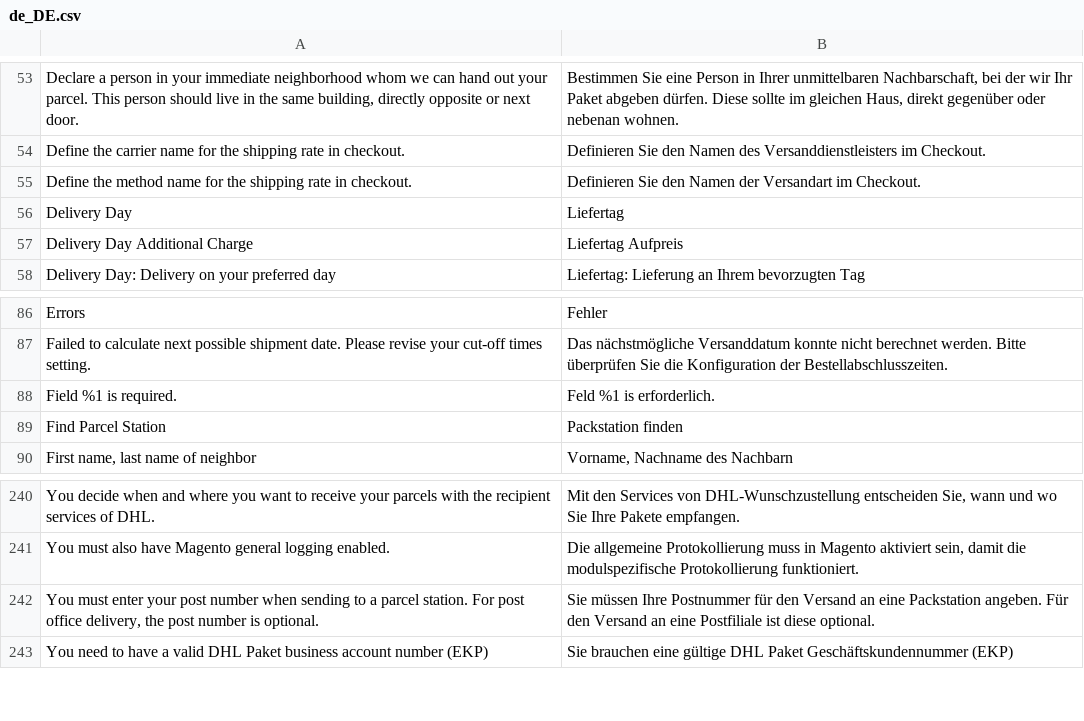
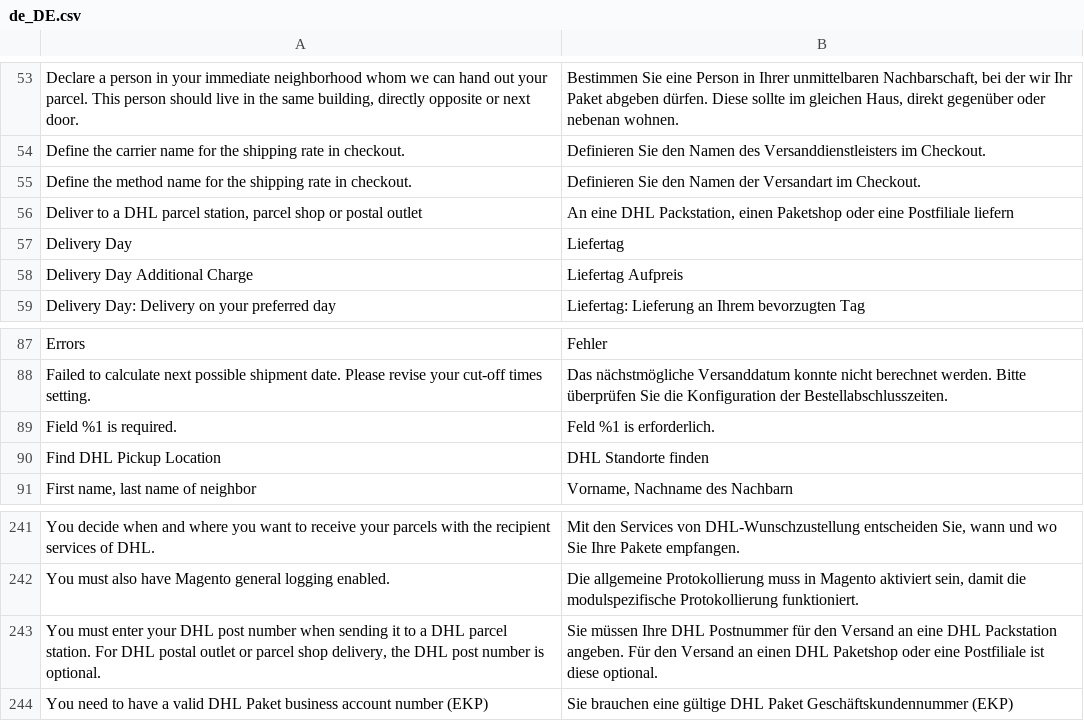
Before and after one commit to netresearch/dhl-module-carrier-paket, a CSV file: i18n/de_DE.csv, drawn as a sheet; only a part is shown, gaps mark what is left out; removed rows and columns are numbered as before the commit, all else as after; the diff names each change by its address in the sheet, - before the commit and + after, or states it on an @@ line.

```diff
--- a/i18n/de_DE.csv
+++ b/i18n/de_DE.csv
+row 56: Deliver to a DHL parcel station, parcel shop or postal outlet | An eine DHL Packstation, einen Paketshop oder eine Postfiliale liefern
-row 89: Find Parcel Station | Packstation finden
+row 90: Find DHL Pickup Location | DHL Standorte finden
-A243: …enter your post number when sending to a parcel station. For post office delivery, the post number…
+A243: …enter your DHL post number when sending it to a DHL parcel station. For DHL postal outlet or parcel shop delivery, the DHL post number…
-B243: …müssen Ihre Postnummer für den Versand an eine Packstation angeben. Für den Versand an eine Postfiliale…
+B243: …müssen Ihre DHL Postnummer für den Versand an eine DHL Packstation angeben. Für den Versand an einen DHL Paketshop oder eine Postfiliale…
```
Also changed, not shown: i18n/en_US.csv, 1 other file.
